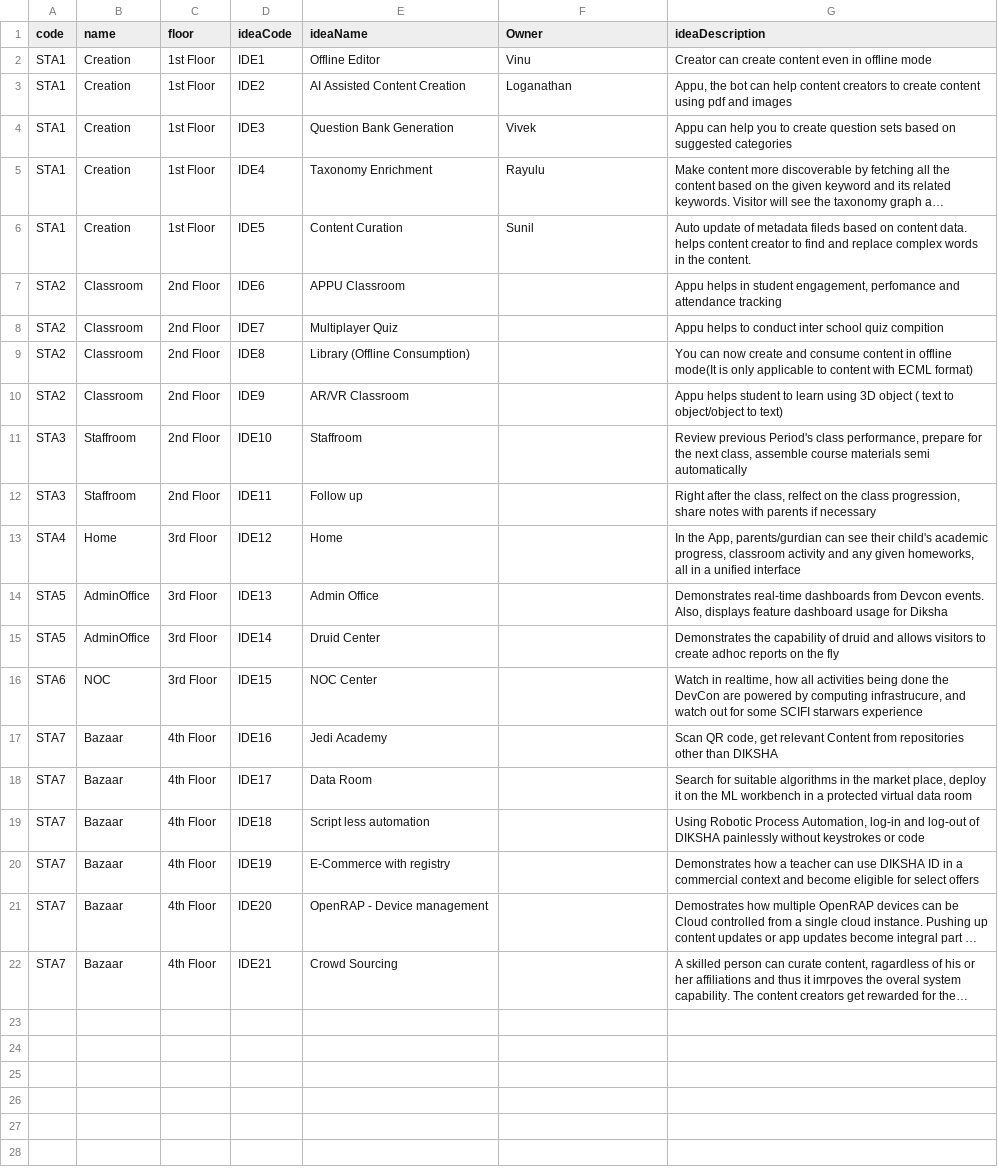
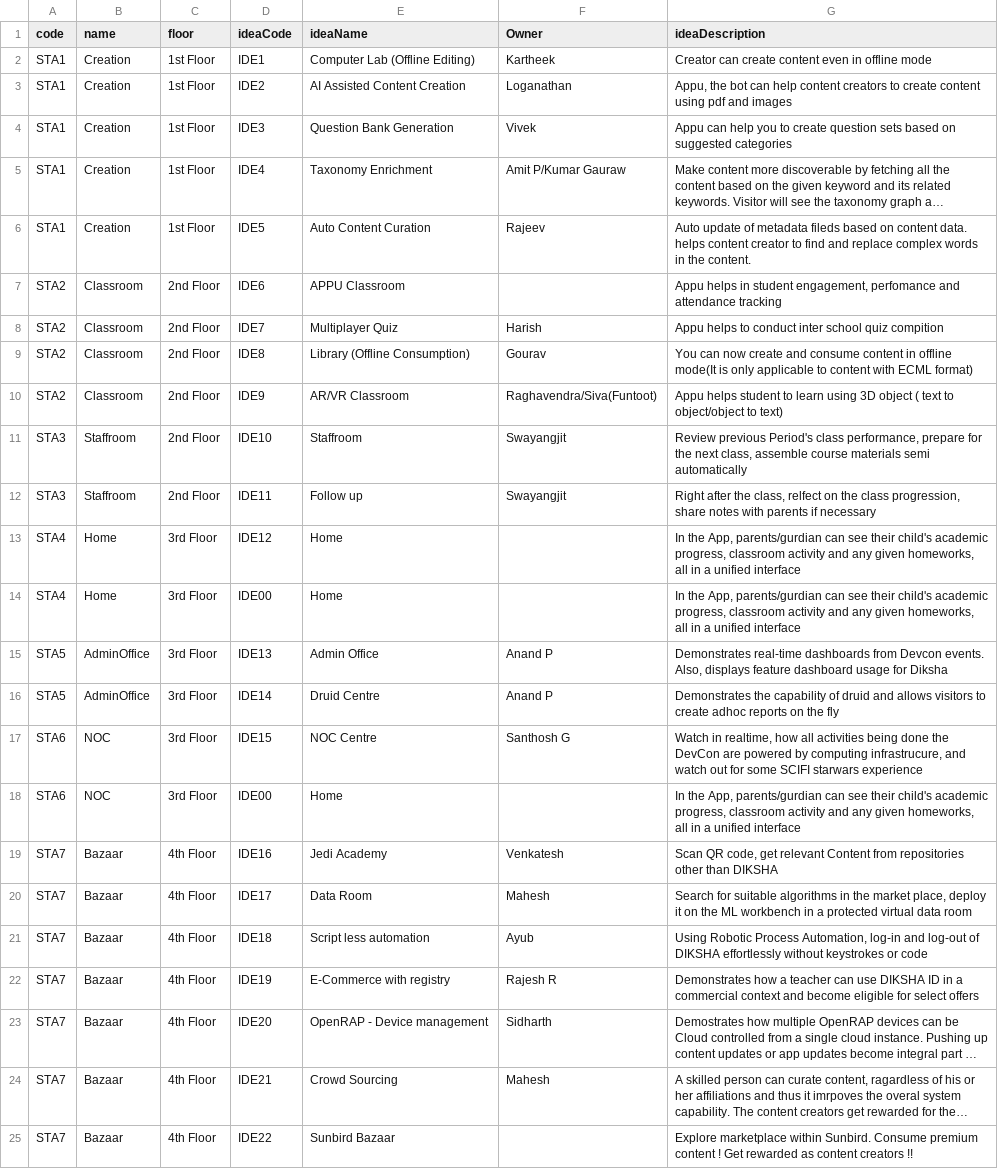
Before and after one commit to reshmi-nair/open-saber, a CSV file: devcon/Data - Stall-Ideas.csv, drawn as a sheet; long unchanged cells end in …; addresses are those after the commit; the diff names each change by its address in the sheet, - before the commit and + after, or states it on an @@ line.

Commit message:
Add IDE00 for home read and add new IDE22

```diff
--- a/devcon/Data - Stall-Ideas.csv
+++ b/devcon/Data - Stall-Ideas.csv
-E2 (ideaName): Offline Editor
+E2 (ideaName): Computer Lab (Offline Editing)
-F2 (Owner): Vinu
+F2 (Owner): Kartheek
-F5 (Owner): Rayulu
+F5 (Owner): Amit P/Kumar Gauraw
-E6 (ideaName): Content Curation
+E6 (ideaName): Auto Content Curation
-F6 (Owner): Sunil
+F6 (Owner): Rajeev
-F8 (Owner): (empty)
+F8 (Owner): Harish
-F9 (Owner): (empty)
+F9 (Owner): Gourav
-F10 (Owner): (empty)
+F10 (Owner): Raghavendra/Siva(Funtoot)
-F11:F12 (Owner): (empty)
+F11:F12 (Owner): Swayangjit
+row 14: STA4 | Home | 3rd Floor | IDE00 | Home |  | In the App, parents/gurdian can see their child's academic progress, classroom activity and any given homeworks, all in a unified interface
-F15:F16 (Owner): (empty)
+F15:F16 (Owner): Anand P
-E16 (ideaName): Druid Center
+E16 (ideaName): Druid Centre
-E17 (ideaName): NOC Center
+E17 (ideaName): NOC Centre
-F17 (Owner): (empty)
+F17 (Owner): Santhosh G
+row 18: STA6 | NOC | 3rd Floor | IDE00 | Home |  | In the App, parents/gurdian can see their child's academic progress, classroom activity and any given homeworks, all in a unified interface
-F19 (Owner): (empty)
+F19 (Owner): Venkatesh
-F20 (Owner): (empty)
+F20 (Owner): Mahesh
-F21 (Owner): (empty)
+F21 (Owner): Ayub
-G21 (ideaDescription): …of DIKSHA painlessly without keystrokes…
+G21 (ideaDescription): …of DIKSHA effortlessly without keystrokes…
-F22 (Owner): (empty)
+F22 (Owner): Rajesh R
-F23 (Owner): (empty)
+F23 (Owner): Sidharth
-F24 (Owner): (empty)
+F24 (Owner): Mahesh
+row 25: STA7 | Bazaar | 4th Floor | IDE22 | Sunbird Bazaar |  | Explore marketplace within Sunbird. Consume premium content ! Get rewarded as content creators !!
```
Also changed, not shown: 7 other files.
